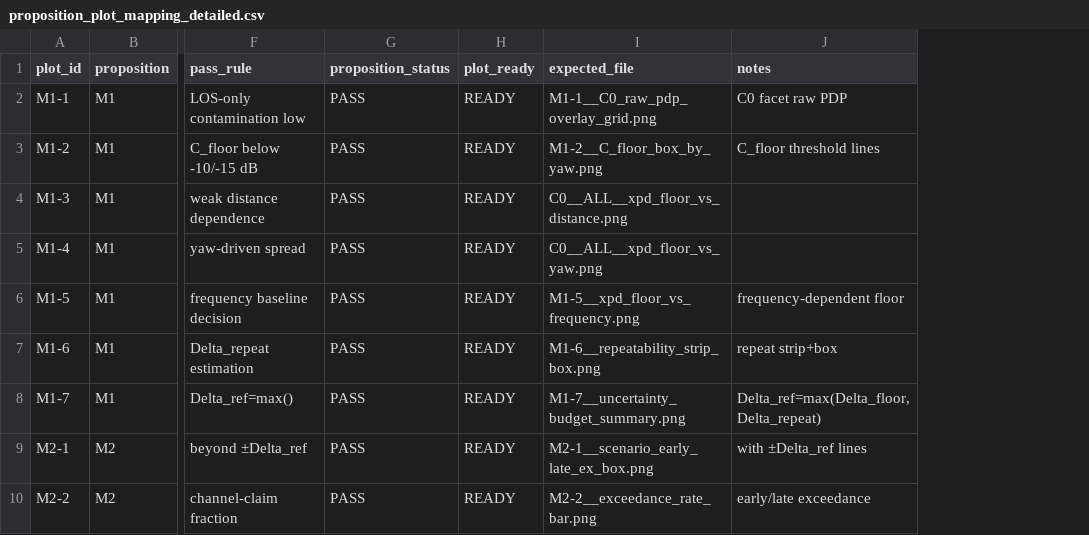
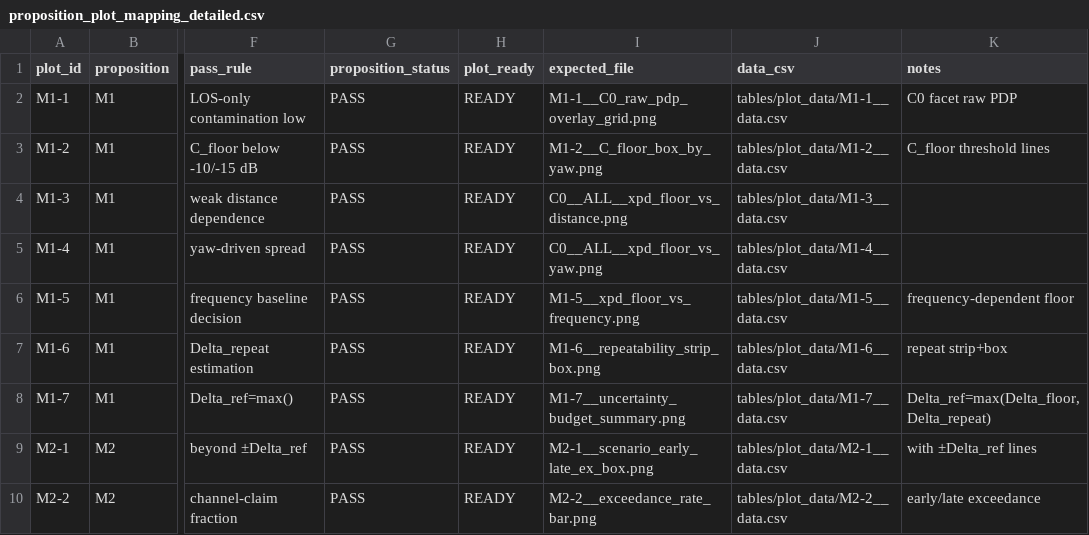
Before and after one commit to myoungsunk/codex_modelling, a CSV file: analysis_report/out/tmp_c2_apply_20260301/tables/proposition_plot_mapping_detailed.csv, drawn as a sheet; only a part is shown, gaps mark what is left out; the diff names each change by its address in the sheet, - before the commit and + after, or states it on an @@ line.

Commit message:
Export per-plot x/y/data CSVs for detailed proposition mapping

```diff
--- a/analysis_report/out/tmp_c2_apply_20260301/tables/proposition_plot_mapping_detailed.csv
+++ b/analysis_report/out/tmp_c2_apply_20260301/tables/proposition_plot_mapping_detailed.csv
+column J (data_csv), rows 2-10: tables/plot_data/M1-1__data.csv | tables/plot_data/M1-2__data.csv | tables/plot_data/M1-3__data.csv | tables/plot_data/M1-4__data.csv | tables/plot_data/M1-5__data.csv | tables/plot_data/M1-6__data.csv | tables/plot_data/M1-7__data.csv | tables/plot_data/M2-1__data.csv | tables/plot_data/M2-2__data.csv
```
Also changed, not shown: 49 other files.
